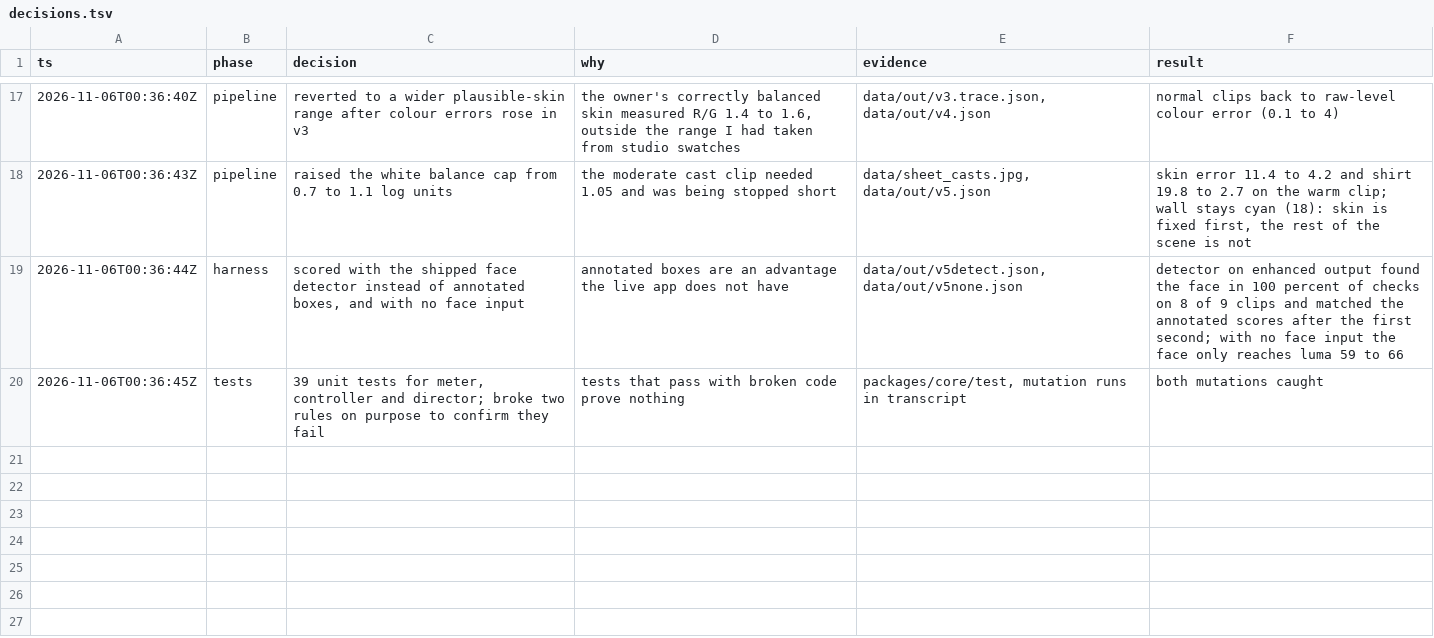
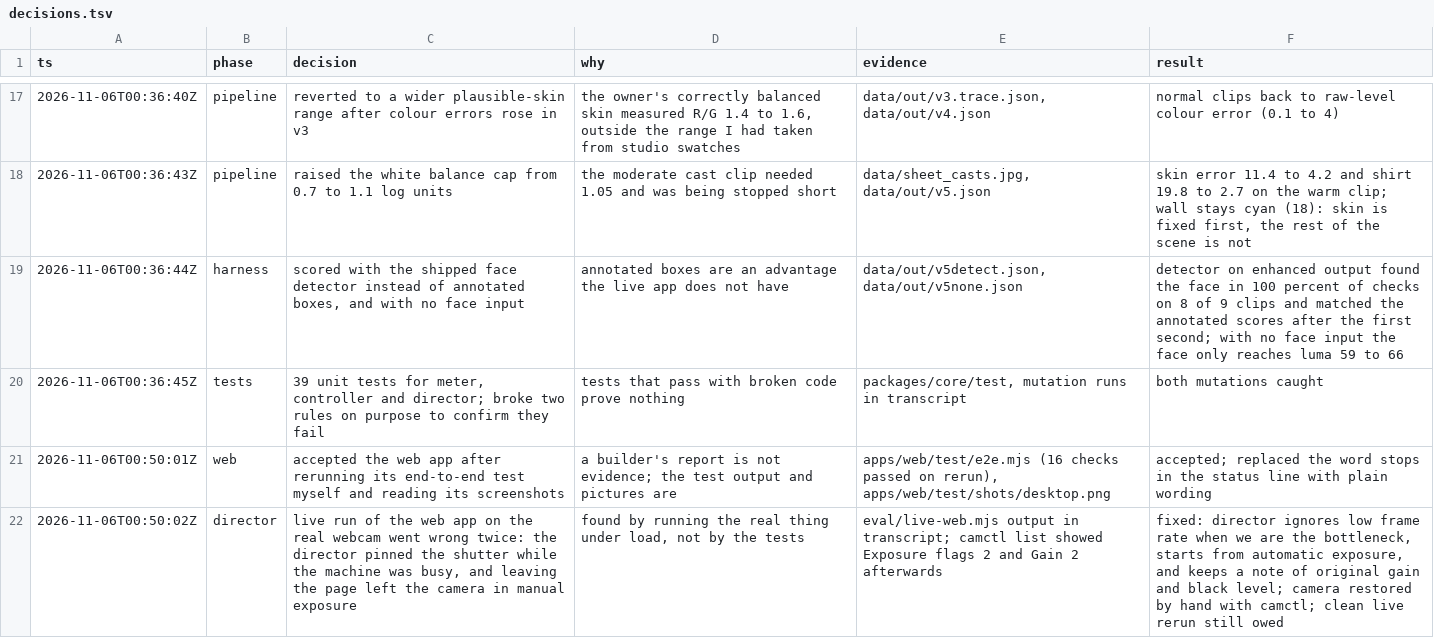
Before and after one commit to Umarfarook1/sunroom, a TSV file: decisions.tsv, drawn as a sheet; only a part is shown, gaps mark what is left out.

Commit message:
Add web app, proof report generator and director hardening
The web app shows the enhanced camera with a before and after split.
The director no longer blames the camera when the device itself is
slow, starts from automatic exposure, and remembers the original gain
and black level so a closed tab cannot strand the camera in manual.

```diff
--- a/decisions.tsv
+++ b/decisions.tsv
@@ -20 +20,3 @@ ts	phase	decision	why	evidence	result
 2026-11-06T00:36:45Z	tests	39 unit tests for meter, controller and director; broke two rules on purpose to confirm they fail	tests that pass with broken code prove nothing	packages/core/test, mutation runs in transcript	both mutations caught
+2026-11-06T00:50:01Z	web	accepted the web app after rerunning its end-to-end test myself and reading its screenshots	a builder's report is not evidence; the test output and pictures are	apps/web/test/e2e.mjs (16 checks passed on rerun), apps/web/test/shots/desktop.png	accepted; replaced the word stops in the status line with plain wording
+2026-11-06T00:50:02Z	director	live run of the web app on the real webcam went wrong twice: the director pinned the shutter while the machine was busy, and leaving the page left the camera in manual exposure	found by running the real thing under load, not by the tests	eval/live-web.mjs output in transcript; camctl list showed Exposure flags 2 and Gain 2 afterwards	fixed: director ignores low frame rate when we are the bottleneck, starts from automatic exposure, and keeps a note of original gain and black level; camera restored by hand with camctl; clean live rerun still owed
```
Also changed, not shown: 20 other files.
